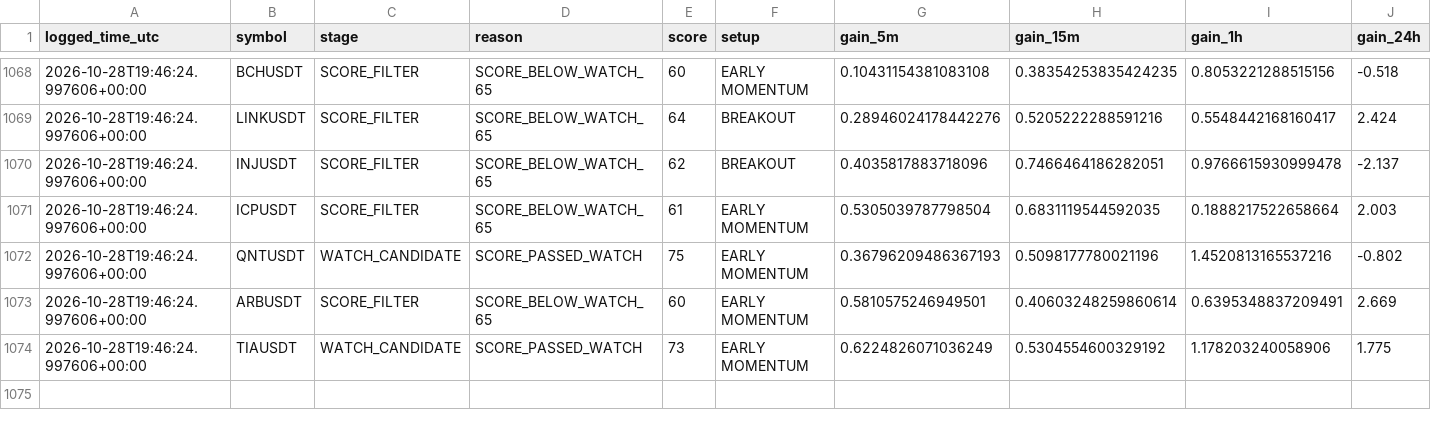
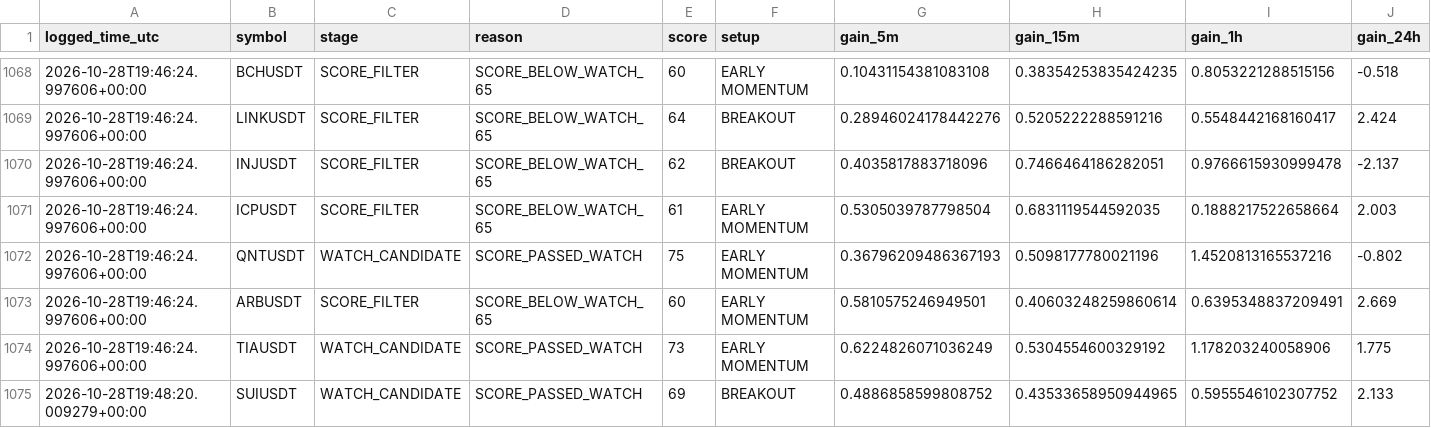
Before and after one commit to solom20232007/v7, a CSV file: early_scan_diagnostics_v7.csv, drawn as a sheet; only a part is shown, gaps mark what is left out; rows hold the shown columns only; the diff names each change by its address in the sheet, - before the commit and + after, or states it on an @@ line.

```diff
--- a/early_scan_diagnostics_v7.csv
+++ b/early_scan_diagnostics_v7.csv
+row 1075: 2026-10-28T19:48:20.009279+00:00 | SUIUSDT | WATCH_CANDIDATE | SCORE_PASSED_WATCH | 69 | BREAKOUT | 0.4886858599808752 | 0.43533658950944965 | 0.5955546102307752 | 2.133
```
Also changed, not shown: 1 other file.
